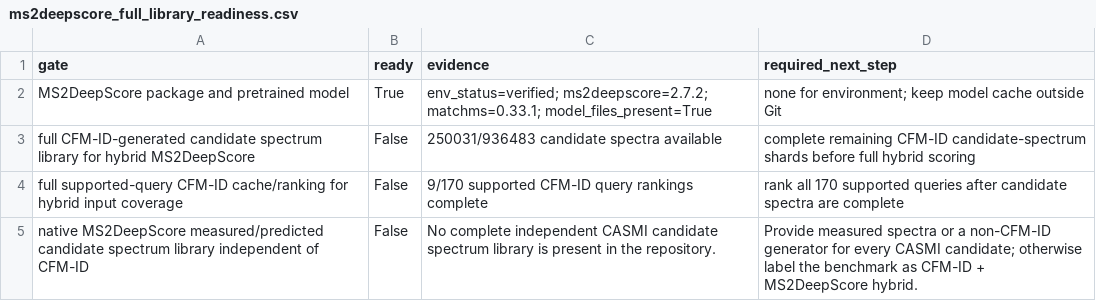
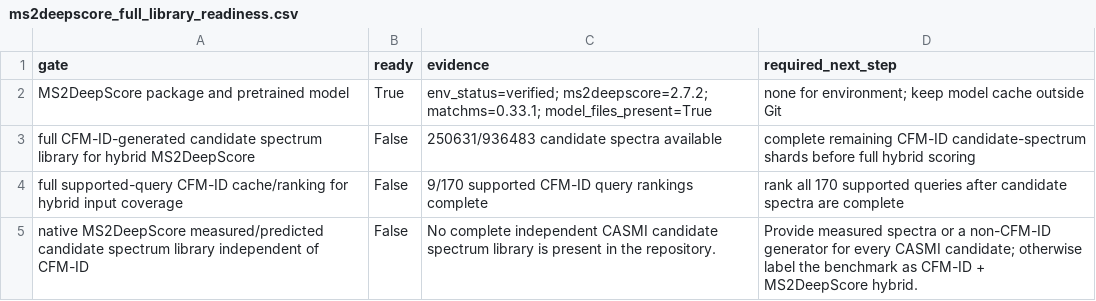
Before and after one commit to zhome1226/FragAnnotor, a CSV file: results/casmi_full_completion_audit_v1/ms2deepscore_full_library_readiness.csv, drawn as a sheet.

```diff
--- a/results/casmi_full_completion_audit_v1/ms2deepscore_full_library_readiness.csv
+++ b/results/casmi_full_completion_audit_v1/ms2deepscore_full_library_readiness.csv
@@ -2,3 +2,3 @@ gate,ready,evidence,required_next_step
 MS2DeepScore package and pretrained model,True,env_status=verified; ms2deepscore=2.7.2; matchms=0.33.1; model_files_present=True,none for environment; keep model cache outside Git
-full CFM-ID-generated candidate spectrum library for hybrid MS2DeepScore,False,250031/936483 candidate spectra available,complete remaining CFM-ID candidate-spectrum shards before full hybrid scoring
+full CFM-ID-generated candidate spectrum library for hybrid MS2DeepScore,False,250631/936483 candidate spectra available,complete remaining CFM-ID candidate-spectrum shards before full hybrid scoring
 full supported-query CFM-ID cache/ranking for hybrid input coverage,False,9/170 supported CFM-ID query rankings complete,rank all 170 supported queries after candidate spectra are complete
```
Also changed, not shown: results/casmi2022_cfmid_native_precomputed_full_v1/casmi2022_cfmid_native_precomputed_full_summary.csv, results/casmi_full_completion_audit_v1/cfmid_next_candidate_spectrum_shards.csv, 6 other files.
